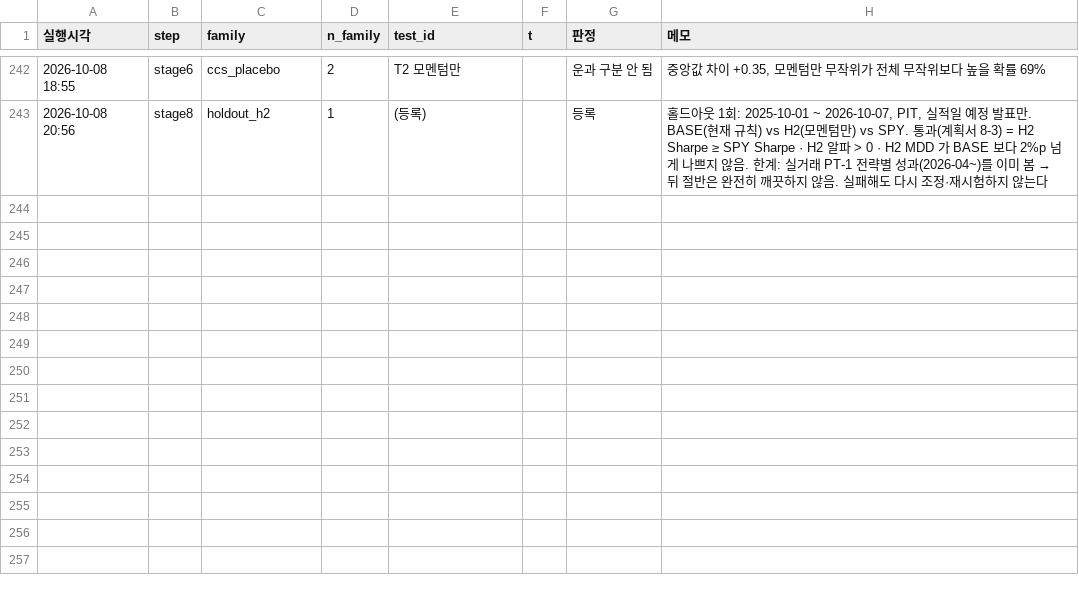
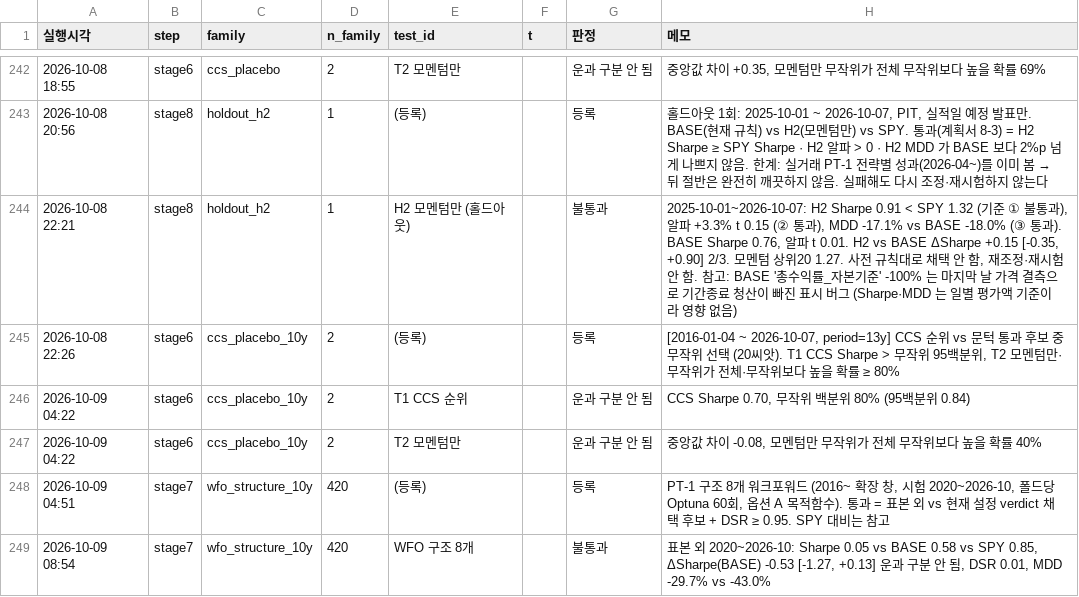
Before and after one commit to sean-ccho/Project_1, a CSV file: docs/quant_improvement/tier3/TRIAL_LOG.csv, drawn as a sheet; only a part is shown, gaps mark what is left out.

```diff
--- a/docs/quant_improvement/tier3/TRIAL_LOG.csv
+++ b/docs/quant_improvement/tier3/TRIAL_LOG.csv
@@ -243 +243,7 @@
 2026-10-08 20:56,stage8,holdout_h2,1,(등록),,등록,"홀드아웃 1회: 2025-10-01 ~ 2026-10-07, PIT, 실적일 예정 발표만. BASE(현재 규칙) vs H2(모멘텀만) vs SPY. 통과(계획서 8-3) = H2 Sharpe ≥ SPY Sharpe · H2 알파 > 0 · H2 MDD 가 BASE 보다 2%p 넘게 나쁘지 않음. 한계: 실거래 PT-1 전략별 성과(2026-04~)를 이미 봄 → 뒤 절반은 완전히 깨끗하지 않음. 실패해도 다시 조정·재시험하지 않는다"
+2026-10-08 22:21,stage8,holdout_h2,1,H2 모멘텀만 (홀드아웃),,불통과,"2025-10-01~2026-10-07: H2 Sharpe 0.91 < SPY 1.32 (기준 ① 불통과), 알파 +3.3% t 0.15 (② 통과), MDD -17.1% vs BASE -18.0% (③ 통과). BASE Sharpe 0.76, 알파 t 0.01. H2 vs BASE ΔSharpe +0.15 [-0.35, +0.90] 2/3. 모멘텀 상위20 1.27. 사전 규칙대로 채택 안 함, 재조정·재시험 안 함. 참고: BASE '총수익률_자본기준' -100% 는 마지막 날 가격 결측으로 기간종료 청산이 빠진 표시 버그 (Sharpe·MDD 는 일별 평가액 기준이라 영향 없음)"
+2026-10-08 22:26,stage6,ccs_placebo_10y,2,(등록),,등록,"[2016-01-04 ~ 2026-10-07, period=13y] CCS 순위 vs 문턱 통과 후보 중 무작위 선택 (20씨앗). T1 CCS Sharpe > 무작위 95백분위, T2 모멘텀만·무작위가 전체·무작위보다 높을 확률 ≥ 80%"
+2026-10-09 04:22,stage6,ccs_placebo_10y,2,T1 CCS 순위,,운과 구분 안 됨,"CCS Sharpe 0.70, 무작위 백분위 80% (95백분위 0.84)"
+2026-10-09 04:22,stage6,ccs_placebo_10y,2,T2 모멘텀만,,운과 구분 안 됨,"중앙값 차이 -0.08, 모멘텀만 무작위가 전체 무작위보다 높을 확률 40%"
+2026-10-09 04:51,stage7,wfo_structure_10y,420,(등록),,등록,"PT-1 구조 8개 워크포워드 (2016~ 확장 창, 시험 2020~2026-10, 폴드당 Optuna 60회, 옵션 A 목적함수). 통과 = 표본 외 vs 현재 설정 verdict 채택 후보 + DSR ≥ 0.95. SPY 대비는 참고"
+2026-10-09 08:54,stage7,wfo_structure_10y,420,WFO 구조 8개,,불통과,"표본 외 2020~2026-10: Sharpe 0.05 vs BASE 0.58 vs SPY 0.85, ΔSharpe(BASE) -0.53 [-1.27, +0.13] 운과 구분 안 됨, DSR 0.01, MDD -29.7% vs -43.0%"
```
Also changed, not shown: output/hypothesis_ab.csv, 10 other files.
